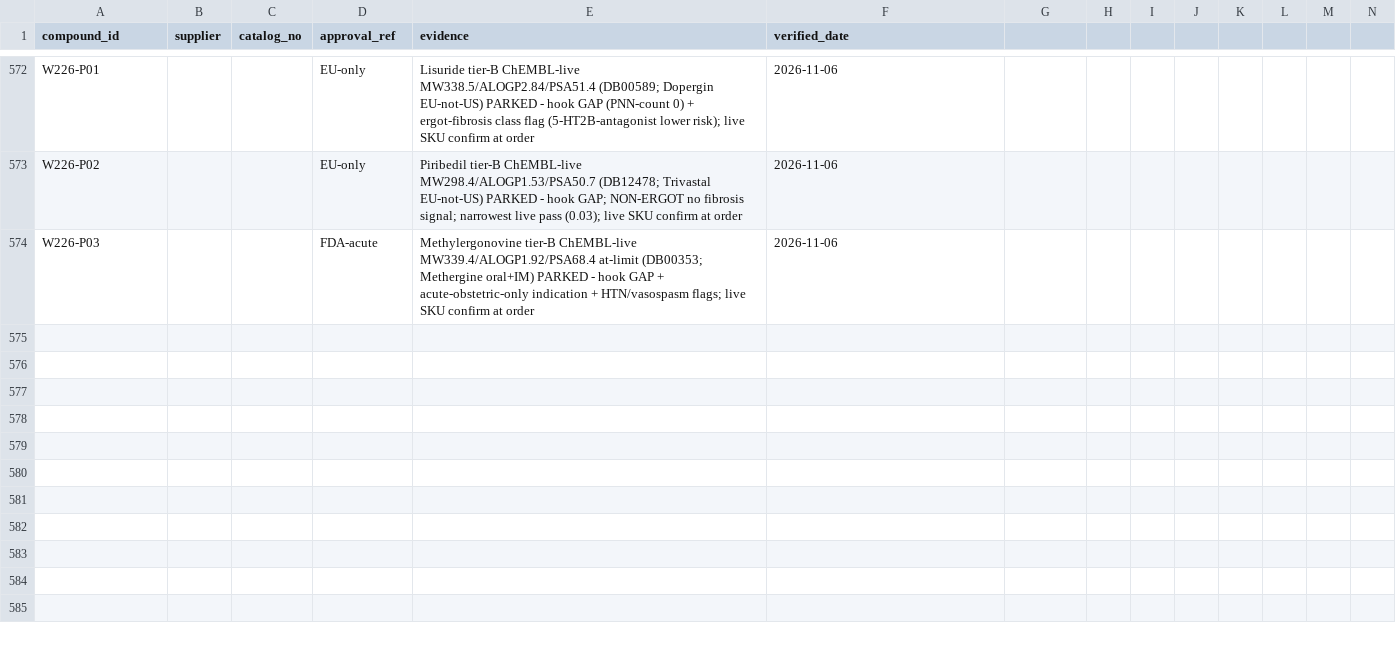
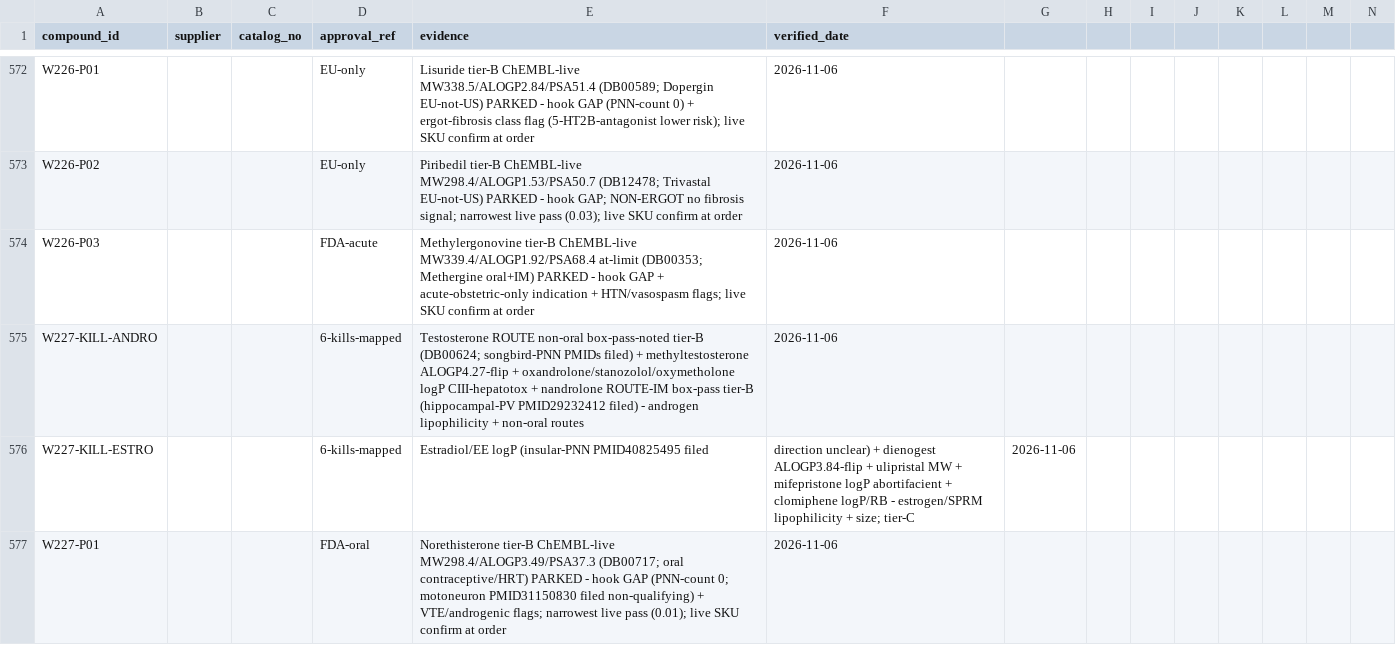
Before and after one commit to AegeanWorks/PNN, a CSV file: data/compounds/waves/obtainability_proofs.csv, drawn as a sheet; only a part is shown, gaps mark what is left out; rows hold the shown columns only; the diff names each change by its address in the sheet, - before the commit and + after, or states it on an @@ line.

Commit message:
feat(waves): wave227 sex-steroid remainder 12 kills + norethisterone park
Kills incl methyltestosterone/dienogest ALOGP-flips, testosterone/nandrolone route kills. Park: norethisterone ChEMBL-live 3.49 (0.01 margin). Gates: run.py OK, 216 OK, aikit 4/4.

```diff
--- a/data/compounds/waves/obtainability_proofs.csv
+++ b/data/compounds/waves/obtainability_proofs.csv
+row 575: W227-KILL-ANDRO |  |  | 6-kills-mapped | Testosterone ROUTE non-oral box-pass-noted tier-B (DB00624; songbird-PNN PMIDs filed) + methyltestosterone ALOGP4.27-flip + oxandrolone/stanozolol/oxymetholone logP CIII-hepatotox + nandrolone ROUTE-IM box-pass tier-B (hippocampal-PV PMID29232412 filed) - androgen lipophilicity + non-oral routes | 2026-11-06
+row 576: W227-KILL-ESTRO |  |  | 6-kills-mapped | Estradiol/EE logP (insular-PNN PMID40825495 filed | direction unclear) + dienogest ALOGP3.84-flip + ulipristal MW + mifepristone logP abortifacient + clomiphene logP/RB - estrogen/SPRM lipophilicity + size; tier-C | 2026-11-06
+row 577: W227-P01 |  |  | FDA-oral | Norethisterone tier-B ChEMBL-live MW298.4/ALOGP3.49/PSA37.3 (DB00717; oral contraceptive/HRT) PARKED - hook GAP (PNN-count 0; motoneuron PMID31150830 filed non-qualifying) + VTE/androgenic flags; narrowest live pass (0.01); live SKU confirm at order | 2026-11-06
```
Also changed, not shown: 1 other file.
